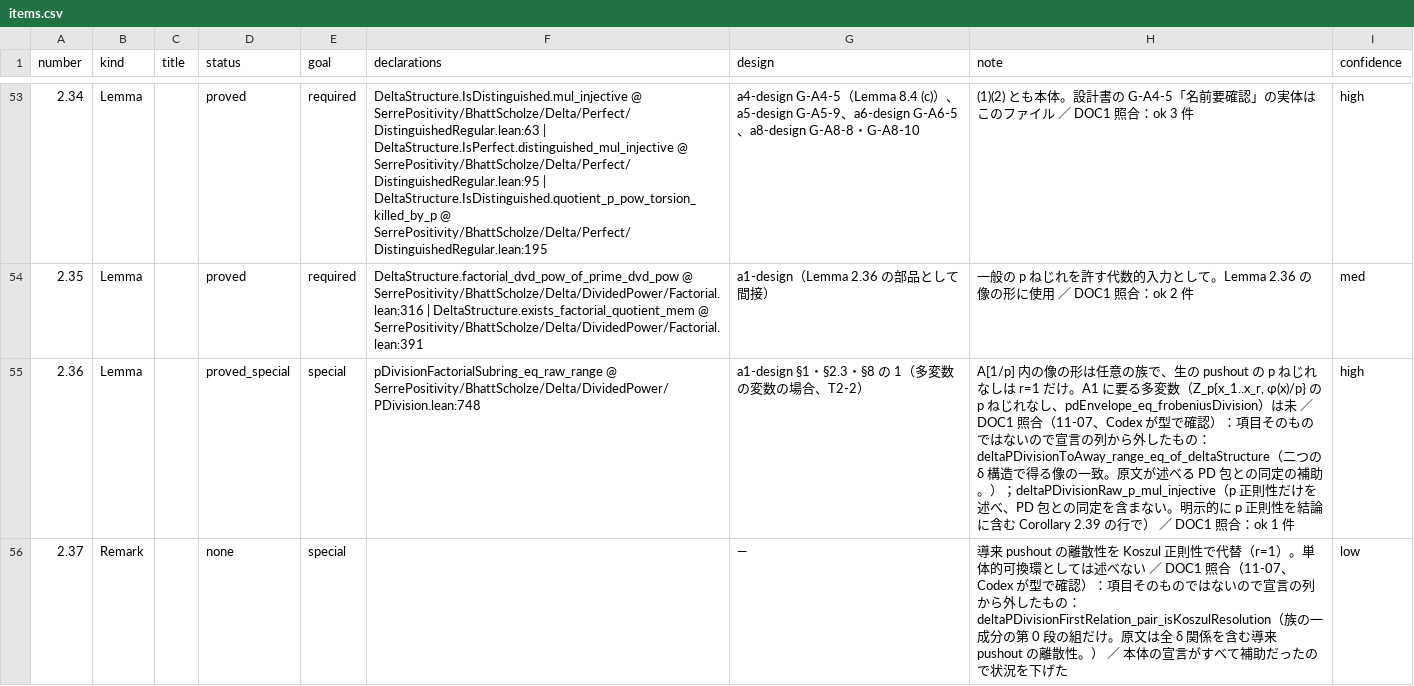
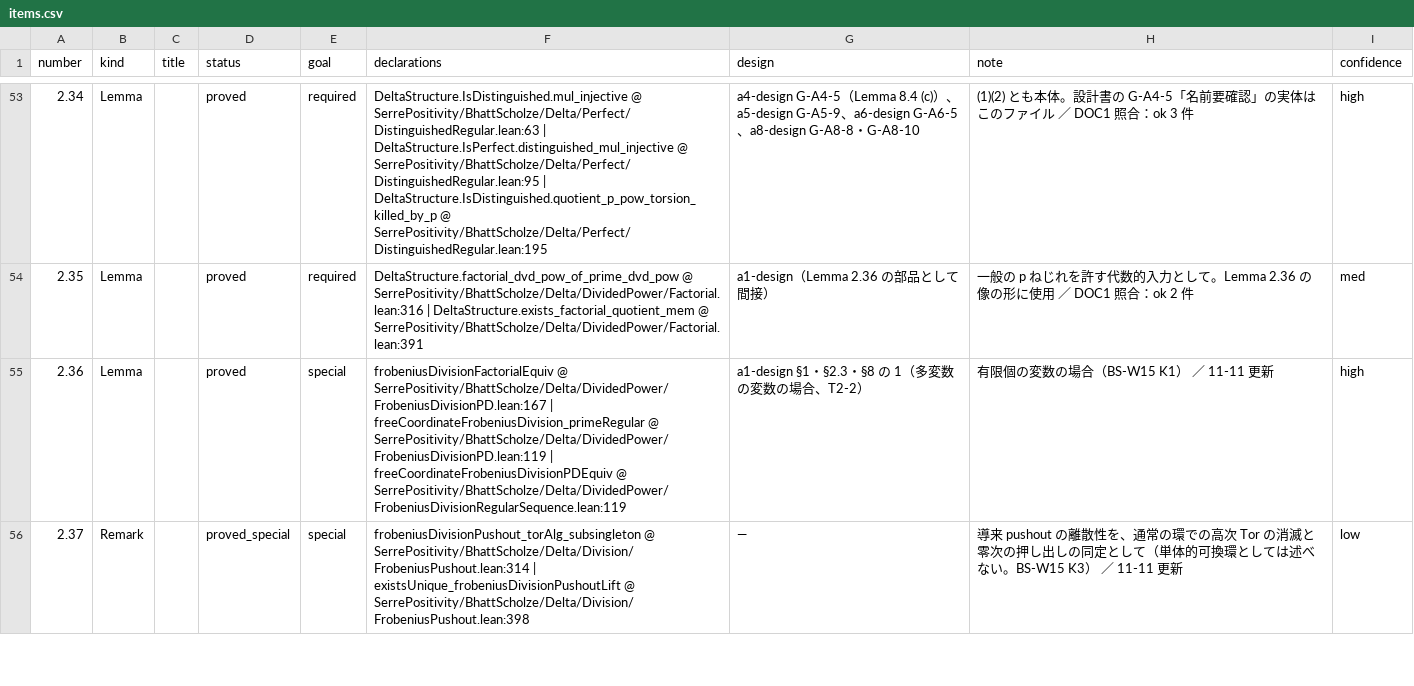
Before and after one commit to unaoya/SerrePositivity, a CSV file: research/bs-coverage/items.csv, drawn as a sheet; only a part is shown, gaps mark what is left out; the diff covers the shown part only.

```diff
--- a/research/bs-coverage/items.csv
+++ b/research/bs-coverage/items.csv
@@ -54,3 +54,3 @@ number,kind,title,status,goal,declarations,design,note,confidence
 2.35,Lemma,,proved,required,DeltaStructure.factorial_dvd_pow_of_prime_dvd_pow @ SerrePositivity/BhattScholze/Delta/DividedPower/Factorial.lean:316 | DeltaStructure.exists_factorial_quotient_mem @ SerrePositivity/BhattScholze/Delta/DividedPower/Factorial.lean:391,a1-design（Lemma 2.36 の部品として間接）,一般の p ねじれを許す代数的入力として。Lemma 2.36 の像の形に使用 ／ DOC1 照合：ok 2 件,med
-2.36,Lemma,,proved_special,special,pDivisionFactorialSubring_eq_raw_range @ SerrePositivity/BhattScholze/Delta/DividedPower/PDivision.lean:748,a1-design §1・§2.3・§8 の 1（多変数の変数の場合、T2-2）,"A[1/p] 内の像の形は任意の族で、生の pushout の p ねじれなしは r=1 だけ。A1 に要る多変数（Z_p{x_1..x_r, φ(x)/p} の p ねじれなし、pdEnvelope_eq_frobeniusDivision）は未 ／ DOC1 照合（11-07、Codex が型で確認）：項目そのものではないので宣言の列から外したもの：deltaPDivisionToAway_range_eq_of_deltaStructure（二つの δ 構造で得る像の一致。原文が述べる PD 包との同定の補助。）；deltaPDivisionRaw_p_mul_injective（p 正則性だけを述べ、PD 包との同定を含まない。明示的に p 正則性を結論に含む Corollary 2.39 の行で） ／ DOC1 照合：ok 1 件",high
-2.37,Remark,,none,special,,—,導来 pushout の離散性を Koszul 正則性で代替（r=1）。単体的可換環としては述べない ／ DOC1 照合（11-07、Codex が型で確認）：項目そのものではないので宣言の列から外したもの：deltaPDivisionFirstRelation_pair_isKoszulResolution（族の一成分の第 0 段の組だけ。原文は全 δ 関係を含む導来 pushout の離散性。） ／ 本体の宣言がすべて補助だったので状況を下げた,low
+2.36,Lemma,,proved,special,frobeniusDivisionFactorialEquiv @ SerrePositivity/BhattScholze/Delta/DividedPower/FrobeniusDivisionPD.lean:167 | freeCoordinateFrobeniusDivision_primeRegular @ SerrePositivity/BhattScholze/Delta/DividedPower/FrobeniusDivisionPD.lean:119 | freeCoordinateFrobeniusDivisionPDEquiv @ SerrePositivity/BhattScholze/Delta/DividedPower/FrobeniusDivisionRegularSequence.lean:119,a1-design §1・§2.3・§8 の 1（多変数の変数の場合、T2-2）,有限個の変数の場合（BS-W15 K1） ／ 11-11 更新,high
+2.37,Remark,,proved_special,special,frobeniusDivisionPushout_torAlg_subsingleton @ SerrePositivity/BhattScholze/Delta/Division/FrobeniusPushout.lean:314 | existsUnique_frobeniusDivisionPushoutLift @ SerrePositivity/BhattScholze/Delta/Division/FrobeniusPushout.lean:398,—,導来 pushout の離散性を、通常の環での高次 Tor の消滅と零次の押し出しの同定として（単体的可換環としては述べない。BS-W15 K3） ／ 11-11 更新,low
```
Also changed, not shown: 21 edited cells elsewhere in this file, 1 other file.
